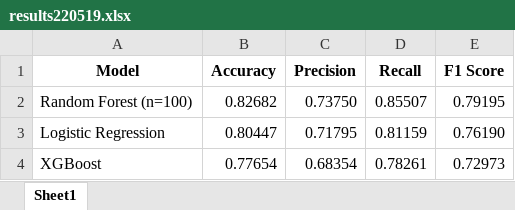
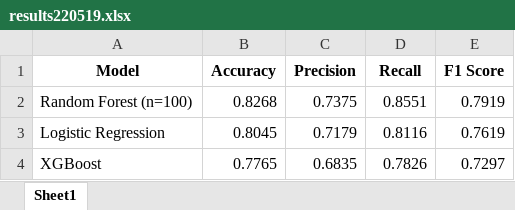
Before and after one commit to groningenml/ktitanic, an Excel workbook: output/results220519.xlsx, sheet Sheet1, drawn as a sheet; values as stored, in another font and other column widths than the file's, no borders; the diff names each change by its address in the sheet, - before the commit and + after, or states it on an @@ line.

```diff
--- a/output/results220519.xlsx (sheet Sheet1)
+++ b/output/results220519.xlsx (sheet Sheet1)
-B2 (Accuracy): 0.82682
+B2 (Accuracy): 0.8268
-C2 (Precision): 0.73750
+C2 (Precision): 0.7375
-D2 (Recall): 0.85507
+D2 (Recall): 0.8551
-E2 (F1 Score): 0.79195
+E2 (F1 Score): 0.7919
-B3 (Accuracy): 0.80447
+B3 (Accuracy): 0.8045
-C3 (Precision): 0.71795
+C3 (Precision): 0.7179
-D3 (Recall): 0.81159
+D3 (Recall): 0.8116
-E3 (F1 Score): 0.76190
+E3 (F1 Score): 0.7619
-B4 (Accuracy): 0.77654
+B4 (Accuracy): 0.7765
-C4 (Precision): 0.68354
+C4 (Precision): 0.6835
-D4 (Recall): 0.78261
+D4 (Recall): 0.7826
-E4 (F1 Score): 0.72973
+E4 (F1 Score): 0.7297
```
Also changed, not shown: 4 other files.
